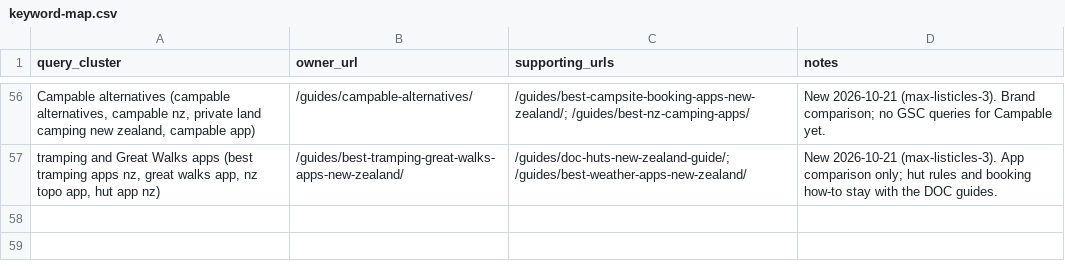
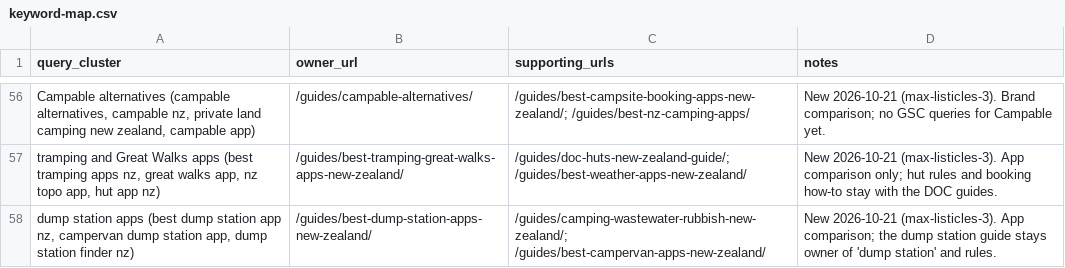
Before and after one commit to CristianRus4/kiwicamping-web, a CSV file: docs/growth/audit/keyword-map.csv, drawn as a sheet; only a part is shown, gaps mark what is left out; the diff names each change by its address in the sheet, - before the commit and + after, or states it on an @@ line.

```diff
--- a/docs/growth/audit/keyword-map.csv
+++ b/docs/growth/audit/keyword-map.csv
+row 58: dump station apps (best dump station app nz, campervan dump station app, dump station finder nz) | /guides/best-dump-station-apps-new-zealand/ | /guides/camping-wastewater-rubbish-new-zealand/; /guides/best-campervan-apps-new-zealand/ | New 2026-10-21 (max-listicles-3). App comparison; the dump station guide stays owner of 'dump station' and rules.
```
Also changed, not shown: 11 other files.
